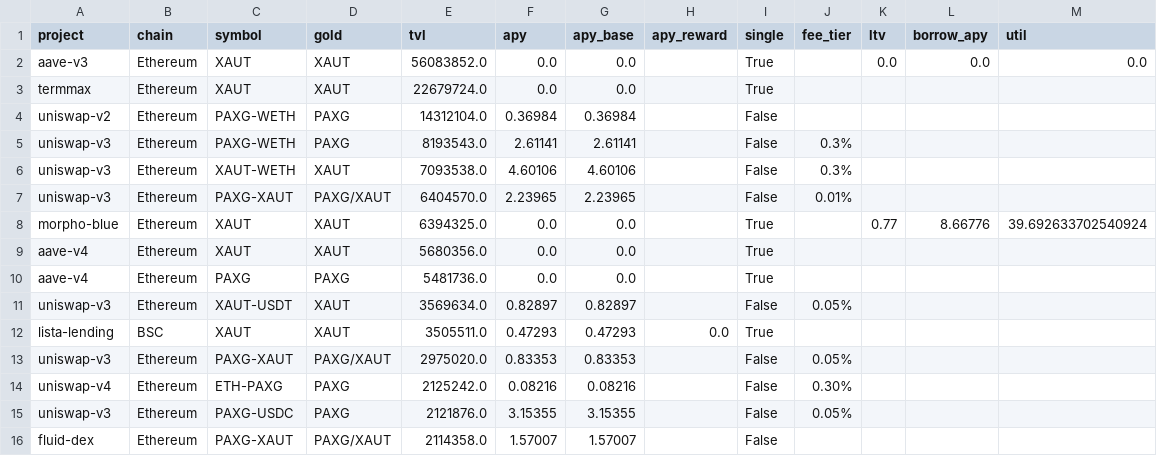
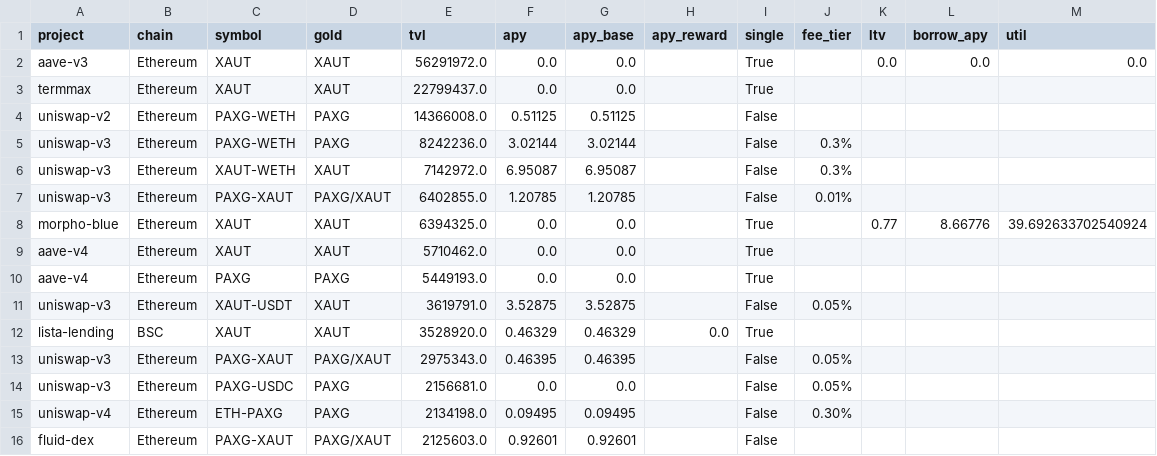
Before and after one commit to mliu86574-png/tokenized-gold-tracker, a CSV file: data/token_defi_pools.csv, drawn as a sheet.

```diff
--- a/data/token_defi_pools.csv
+++ b/data/token_defi_pools.csv
@@ -1,16 +1,16 @@
 project,chain,symbol,gold,tvl,apy,apy_base,apy_reward,single,fee_tier,ltv,borrow_apy,util
-aave-v3,Ethereum,XAUT,XAUT,56083852.0,0.0,0.0,,True,,0.0,0.0,0.0
-termmax,Ethereum,XAUT,XAUT,22679724.0,0.0,0.0,,True,,,,
-uniswap-v2,Ethereum,PAXG-WETH,PAXG,14312104.0,0.36984,0.36984,,False,,,,
-uniswap-v3,Ethereum,PAXG-WETH,PAXG,8193543.0,2.61141,2.61141,,False,0.3%,,,
-uniswap-v3,Ethereum,XAUT-WETH,XAUT,7093538.0,4.60106,4.60106,,False,0.3%,,,
-uniswap-v3,Ethereum,PAXG-XAUT,PAXG/XAUT,6404570.0,2.23965,2.23965,,False,0.01%,,,
+aave-v3,Ethereum,XAUT,XAUT,56291972.0,0.0,0.0,,True,,0.0,0.0,0.0
+termmax,Ethereum,XAUT,XAUT,22799437.0,0.0,0.0,,True,,,,
+uniswap-v2,Ethereum,PAXG-WETH,PAXG,14366008.0,0.51125,0.51125,,False,,,,
+uniswap-v3,Ethereum,PAXG-WETH,PAXG,8242236.0,3.02144,3.02144,,False,0.3%,,,
+uniswap-v3,Ethereum,XAUT-WETH,XAUT,7142972.0,6.95087,6.95087,,False,0.3%,,,
+uniswap-v3,Ethereum,PAXG-XAUT,PAXG/XAUT,6402855.0,1.20785,1.20785,,False,0.01%,,,
 morpho-blue,Ethereum,XAUT,XAUT,6394325.0,0.0,0.0,,True,,0.77,8.66776,39.692633702540924
-aave-v4,Ethereum,XAUT,XAUT,5680356.0,0.0,0.0,,True,,,,
-aave-v4,Ethereum,PAXG,PAXG,5481736.0,0.0,0.0,,True,,,,
-uniswap-v3,Ethereum,XAUT-USDT,XAUT,3569634.0,0.82897,0.82897,,False,0.05%,,,
-lista-lending,BSC,XAUT,XAUT,3505511.0,0.47293,0.47293,0.0,True,,,,
-uniswap-v3,Ethereum,PAXG-XAUT,PAXG/XAUT,2975020.0,0.83353,0.83353,,False,0.05%,,,
-uniswap-v4,Ethereum,ETH-PAXG,PAXG,2125242.0,0.08216,0.08216,,False,0.30%,,,
-uniswap-v3,Ethereum,PAXG-USDC,PAXG,2121876.0,3.15355,3.15355,,False,0.05%,,,
-fluid-dex,Ethereum,PAXG-XAUT,PAXG/XAUT,2114358.0,1.57007,1.57007,,False,,,,
+aave-v4,Ethereum,XAUT,XAUT,5710462.0,0.0,0.0,,True,,,,
+aave-v4,Ethereum,PAXG,PAXG,5449193.0,0.0,0.0,,True,,,,
+uniswap-v3,Ethereum,XAUT-USDT,XAUT,3619791.0,3.52875,3.52875,,False,0.05%,,,
+lista-lending,BSC,XAUT,XAUT,3528920.0,0.46329,0.46329,0.0,True,,,,
+uniswap-v3,Ethereum,PAXG-XAUT,PAXG/XAUT,2975343.0,0.46395,0.46395,,False,0.05%,,,
+uniswap-v3,Ethereum,PAXG-USDC,PAXG,2156681.0,0.0,0.0,,False,0.05%,,,
+uniswap-v4,Ethereum,ETH-PAXG,PAXG,2134198.0,0.09495,0.09495,,False,0.30%,,,
+fluid-dex,Ethereum,PAXG-XAUT,PAXG/XAUT,2125603.0,0.92601,0.92601,,False,,,,
```
Also changed, not shown: data/macro.csv, data/markets.csv, 12 other files.
